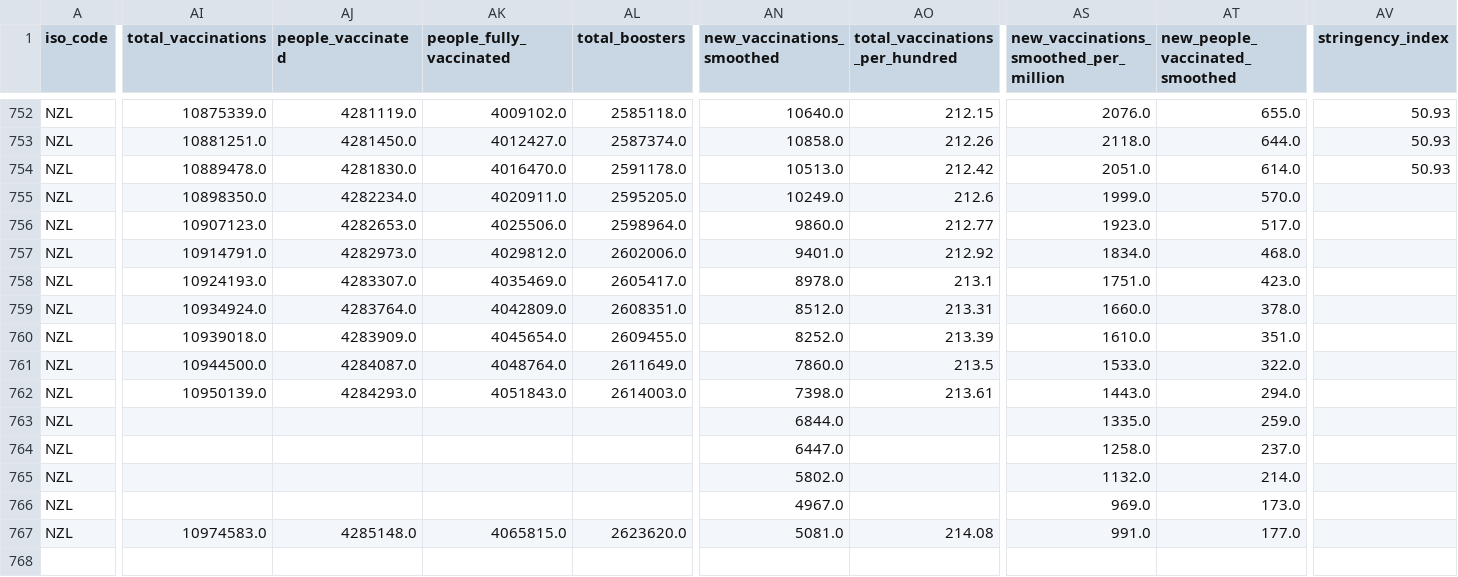
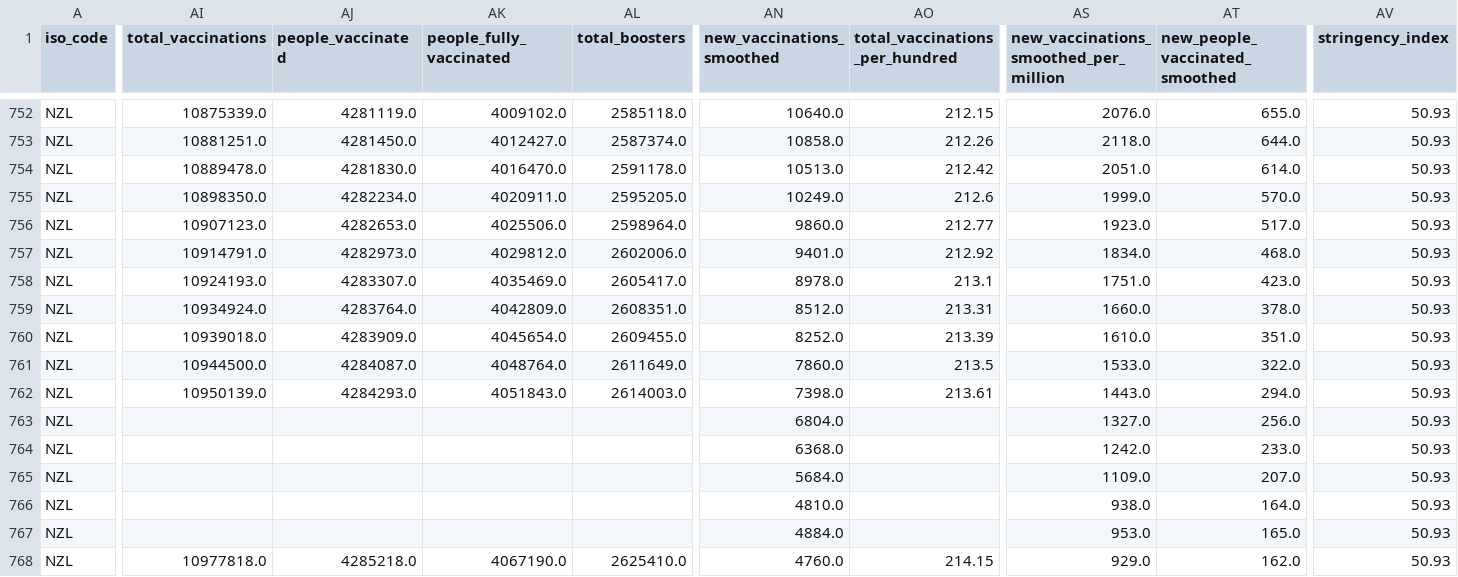
Before and after one commit to Staz/nz-covid19-data, a CSV file: data/owid/owid-covid-data-nz.csv, drawn as a sheet; only a part is shown, gaps mark what is left out; rows hold the shown columns only; the diff covers the shown part only; the diff names each change by its address in the sheet, - before the commit and + after, or states it on an @@ line.

Commit message:
Flat: latest data (2022-04-06T00:40:37.313Z) {   "date": "2022-04-06T00:40:37.313Z",   "files": [     {       "name": "data/owid/owid-covid-data-nz.csv",       "deltaBytes": 341,       "source": "https://covid.ourworldindata.org/data/owid-covid-data.csv"     }   ] }

```diff
--- a/data/owid/owid-covid-data-nz.csv
+++ b/data/owid/owid-covid-data-nz.csv
-AV755:AV767 (stringency_index): (empty)
+AV755:AV767 (stringency_index): 50.93
-AN763 (new_vaccinations_smoothed): 6844.0
+AN763 (new_vaccinations_smoothed): 6804.0
-AS763: 1335.0
+AS763: 1327.0
-AT763 (new_people_vaccinated_smoothed): 259.0
+AT763 (new_people_vaccinated_smoothed): 256.0
-AN764 (new_vaccinations_smoothed): 6447.0
+AN764 (new_vaccinations_smoothed): 6368.0
-AS764: 1258.0
+AS764: 1242.0
-AT764 (new_people_vaccinated_smoothed): 237.0
+AT764 (new_people_vaccinated_smoothed): 233.0
-AN765 (new_vaccinations_smoothed): 5802.0
+AN765 (new_vaccinations_smoothed): 5684.0
-AS765: 1132.0
+AS765: 1109.0
-AT765 (new_people_vaccinated_smoothed): 214.0
+AT765 (new_people_vaccinated_smoothed): 207.0
-AN766 (new_vaccinations_smoothed): 4967.0
+AN766 (new_vaccinations_smoothed): 4810.0
-AS766: 969.0
+AS766: 938.0
-AT766 (new_people_vaccinated_smoothed): 173.0
+AT766 (new_people_vaccinated_smoothed): 164.0
-AI767 (total_vaccinations): 10974583.0
+AI767 (total_vaccinations): (empty)
-AJ767 (people_vaccinated): 4285148.0
+AJ767 (people_vaccinated): (empty)
-AK767 (people_fully_vaccinated): 4065815.0
+AK767 (people_fully_vaccinated): (empty)
-AL767 (total_boosters): 2623620.0
+AL767 (total_boosters): (empty)
-AN767 (new_vaccinations_smoothed): 5081.0
+AN767 (new_vaccinations_smoothed): 4884.0
-AO767 (total_vaccinations_per_hundred): 214.08
+AO767 (total_vaccinations_per_hundred): (empty)
-AS767: 991.0
+AS767: 953.0
-AT767 (new_people_vaccinated_smoothed): 177.0
+AT767 (new_people_vaccinated_smoothed): 165.0
+row 768: NZL | 10977818.0 | 4285218.0 | 4067190.0 | 2625410.0 | 4760.0 | 214.15 | 929.0 | 162.0 | 50.93
```
Also changed, not shown: 3 edited cells elsewhere in this file.
